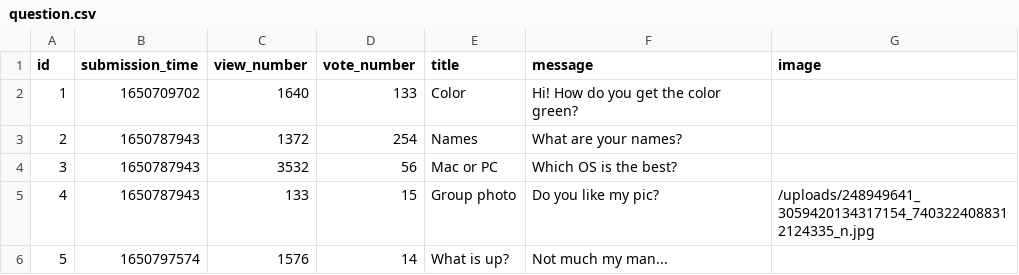
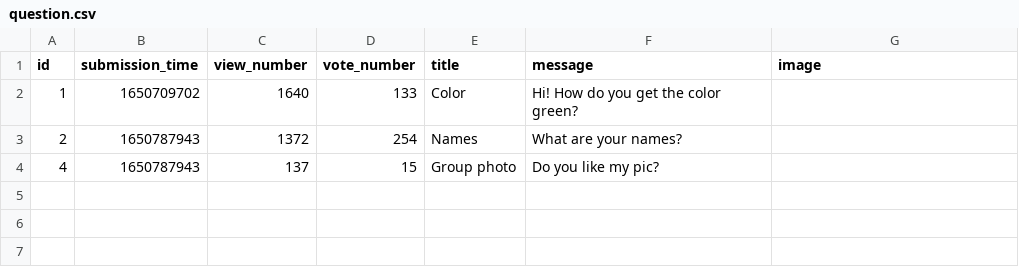
Before and after one commit to abenteuerzeit/ask-mate, a CSV file: sample_data/question.csv, drawn as a sheet.

```diff
--- a/sample_data/question.csv
+++ b/sample_data/question.csv
@@ -3,4 +3,2 @@ id,submission_time,view_number,vote_number,title,message,image
 2,1650787943,1372,254,Names,What are your names?,
-3,1650787943,3532,56,Mac or PC,Which OS is the best?,
-4,1650787943,133,15,Group photo,Do you like my pic? ,/uploads/248949641_3059420134317154_7403224088312124335_n.jpg
-5,1650797574,1576,14,What is up?,Not much my man...,
+4,1650787943,137,15,Group photo,Do you like my pic? ,
```
Also changed, not shown: 12 other files.
